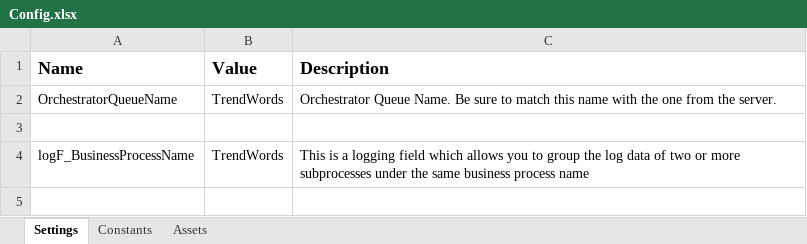
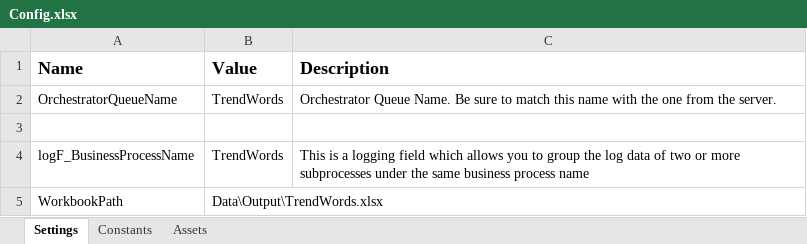
Before and after one commit to miyaichi/TrendWords, an Excel workbook: Data/Config.xlsx, sheet Settings, drawn as a sheet; values as stored, in another font and other column widths than the file's, no borders; the diff names each change by its address in the sheet, - before the commit and + after, or states it on an @@ line.

Commit message:
Add Setting

```diff
--- a/Data/Config.xlsx (sheet Settings)
+++ b/Data/Config.xlsx (sheet Settings)
+row 5: WorkbookPath | Data\Output\TrendWords.xlsx
```
